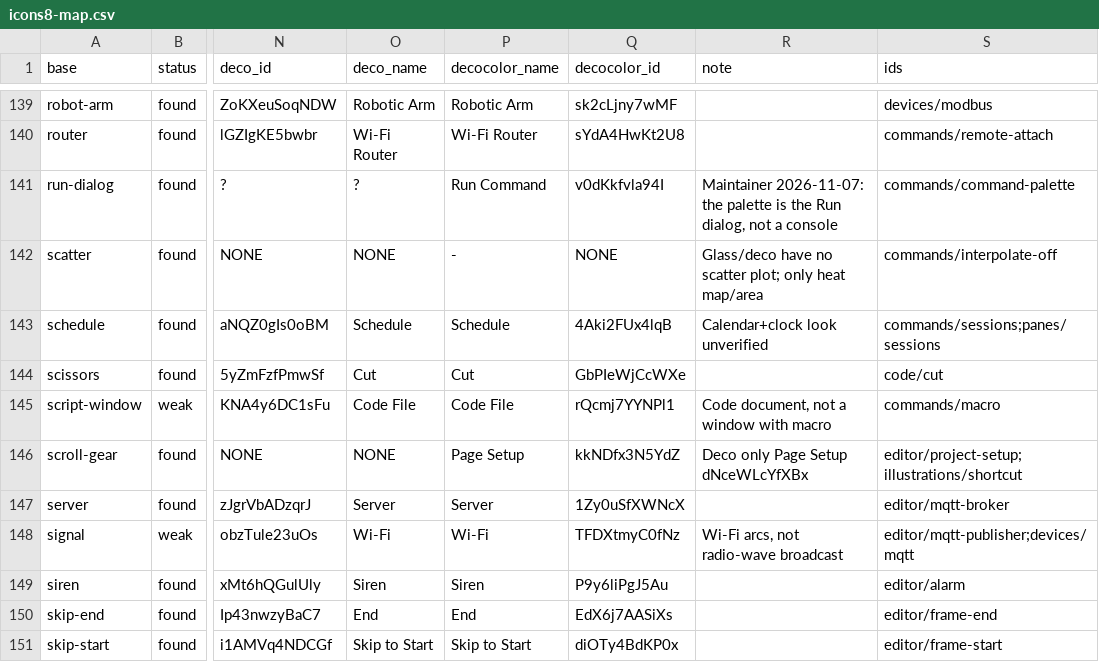
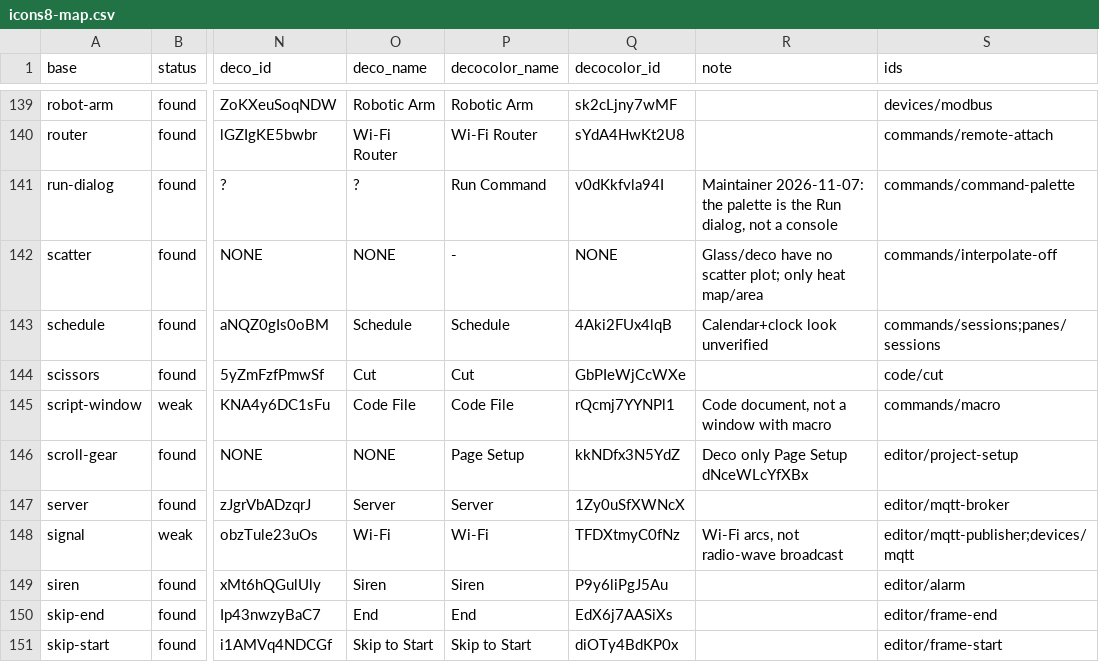
Before and after one commit to Serial-Studio/Serial-Studio, a CSV file: doc/claude/specs/0115-icon-packs/icons8-map.csv, drawn as a sheet; only a part is shown, gaps mark what is left out; the diff names each change by its address in the sheet, - before the commit and + after, or states it on an @@ line.

```diff
--- a/doc/claude/specs/0115-icon-packs/icons8-map.csv
+++ b/doc/claude/specs/0115-icon-packs/icons8-map.csv
-S146 (ids): editor/project-setup;illustrations/shortcut
+S146 (ids): editor/project-setup
```
Also changed, not shown: 8 other files.
